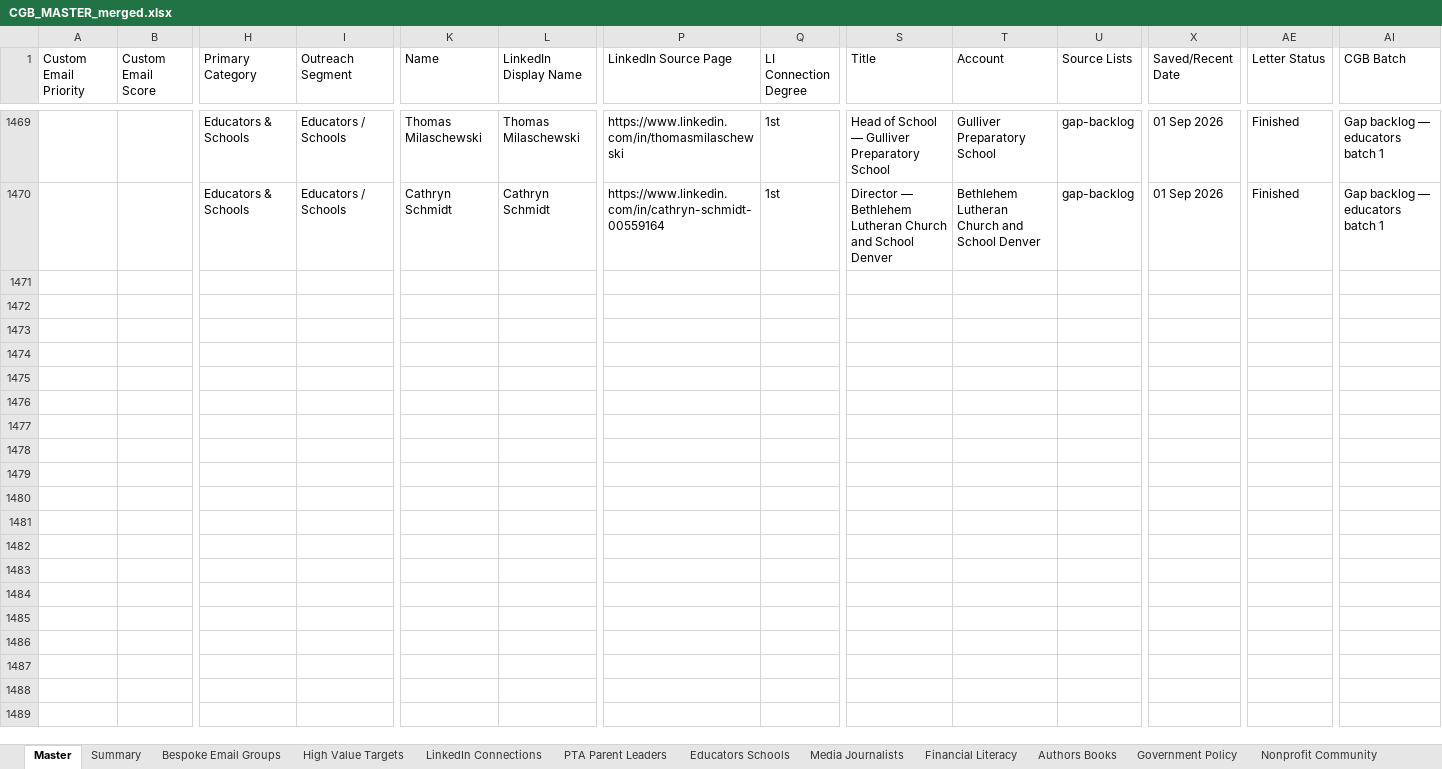
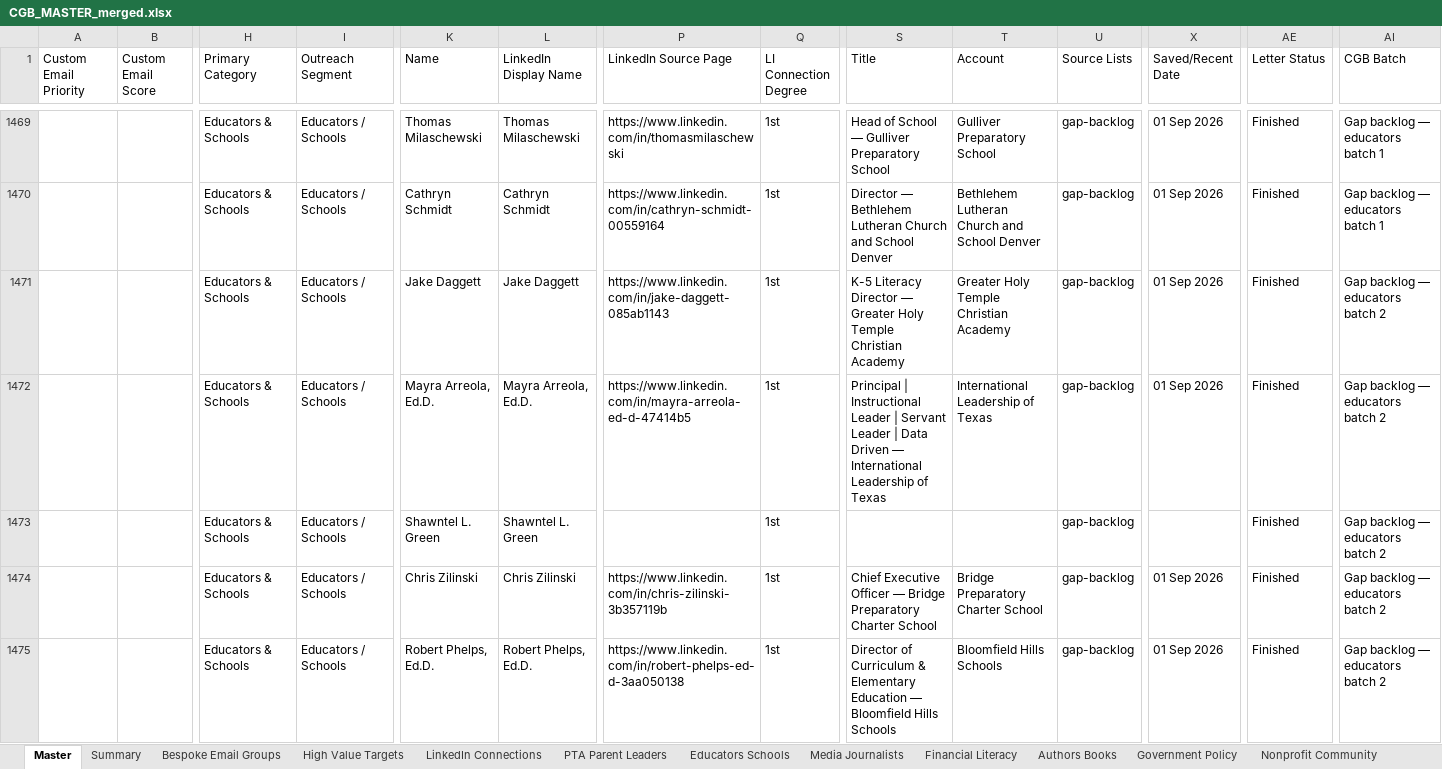
Before and after one commit to offmybach/Characterpose, an Excel workbook: CGB_MASTER_merged.xlsx, sheet Master, drawn as a sheet; only a part is shown, gaps mark what is left out; values as stored, in another font and other column widths than the file's, no borders; rows hold the shown columns only; the diff covers the shown part only; the diff names each change by its address in the sheet, - before the commit and + after, or states it on an @@ line.

```diff
--- a/CGB_MASTER_merged.xlsx (sheet Master)
+++ b/CGB_MASTER_merged.xlsx (sheet Master)
+row 1471:  |  | Educators & Schools | Educators / Schools | Jake Daggett | Jake Daggett | https://www.linkedin.com/in/jake-daggett-085ab1143 | 1st | K-5 Literacy Director — Greater Holy Temple Christian Academy | Greater Holy Temple Christian Academy | gap-backlog | 01 Sep 2026 | Finished | Gap backlog — educators batch 2
+row 1472:  |  | Educators & Schools | Educators / Schools | Mayra Arreola, Ed.D. | Mayra Arreola, Ed.D. | https://www.linkedin.com/in/mayra-arreola-ed-d-47414b5 | 1st | Principal | Instructional Leader | Servant Leader | Data Driven — International Leadership of Texas | International Leadership of Texas | gap-backlog | 01 Sep 2026 | Finished | Gap backlog — educators batch 2
+row 1473:  |  | Educators & Schools | Educators / Schools | Shawntel L. Green | Shawntel L. Green |  | 1st |  |  | gap-backlog |  | Finished | Gap backlog — educators batch 2
+row 1474:  |  | Educators & Schools | Educators / Schools | Chris Zilinski | Chris Zilinski | https://www.linkedin.com/in/chris-zilinski-3b357119b | 1st | Chief Executive Officer — Bridge Preparatory Charter School | Bridge Preparatory Charter School | gap-backlog | 01 Sep 2026 | Finished | Gap backlog — educators batch 2
+row 1475:  |  | Educators & Schools | Educators / Schools | Robert Phelps, Ed.D. | Robert Phelps, Ed.D. | https://www.linkedin.com/in/robert-phelps-ed-d-3aa050138 | 1st | Director of Curriculum & Elementary Education — Bloomfield Hills Schools | Bloomfield Hills Schools | gap-backlog | 01 Sep 2026 | Finished | Gap backlog — educators batch 2
```
Also changed, not shown: 35 added rows elsewhere in this sheet, 2 other files.
